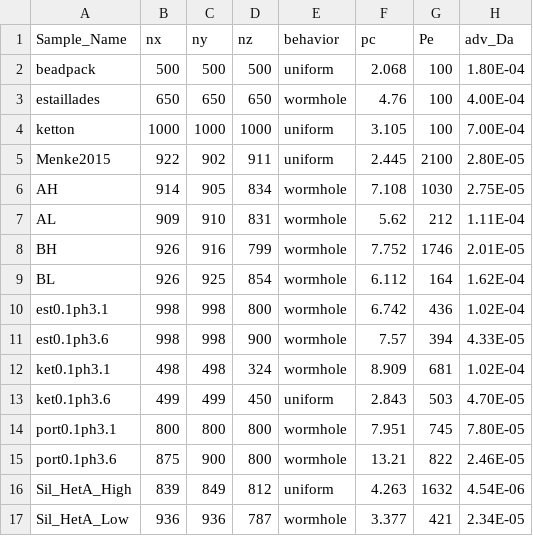
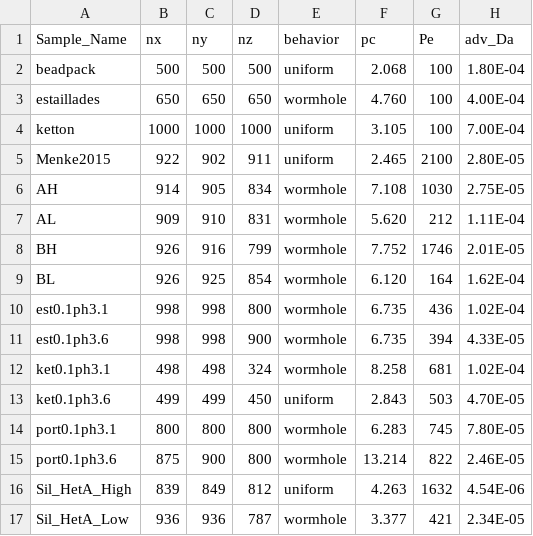
Before and after one commit to zkanavas/FlowHeterogeneity_and_Rxn, a CSV file: flow_transport_rxn_properties.csv, drawn as a sheet; only a part is shown; the diff names each change by its address in the sheet, - before the commit and + after, or states it on an @@ line.

```diff
--- a/flow_transport_rxn_properties.csv
+++ b/flow_transport_rxn_properties.csv
-F3 (pc): 4.76
+F3 (pc): 4.760
-F5 (pc): 2.445
+F5 (pc): 2.465
-F7 (pc): 5.62
+F7 (pc): 5.620
-F9 (pc): 6.112
+F9 (pc): 6.120
-F10 (pc): 6.742
+F10 (pc): 6.735
-F11 (pc): 7.57
+F11 (pc): 6.735
-F12 (pc): 8.909
+F12 (pc): 8.258
-F14 (pc): 7.951
+F14 (pc): 6.283
-F15 (pc): 13.21
+F15 (pc): 13.214
```
Also changed, not shown: final_flow_trans_rxn_prop.csv, 4 other files.
